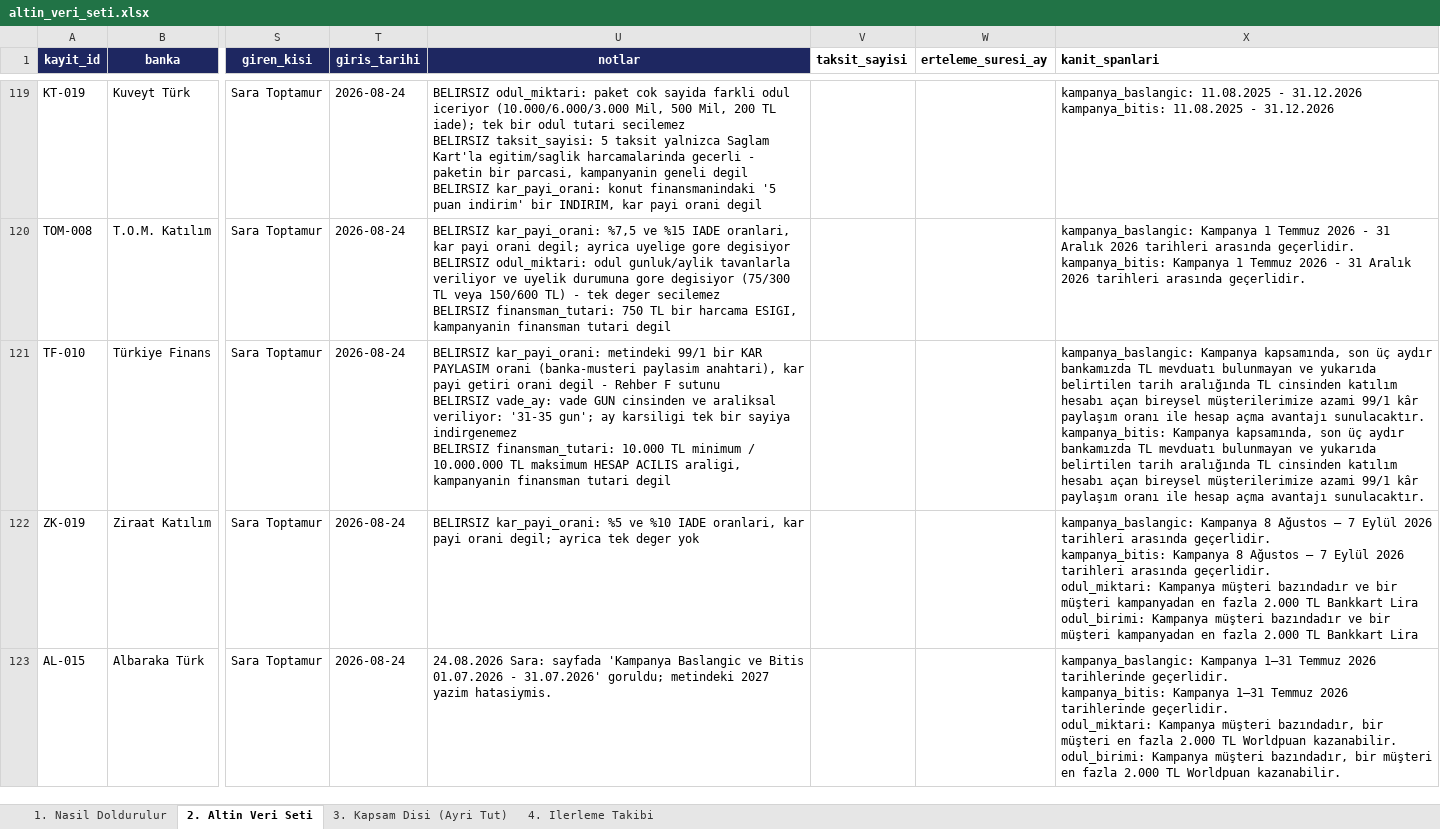
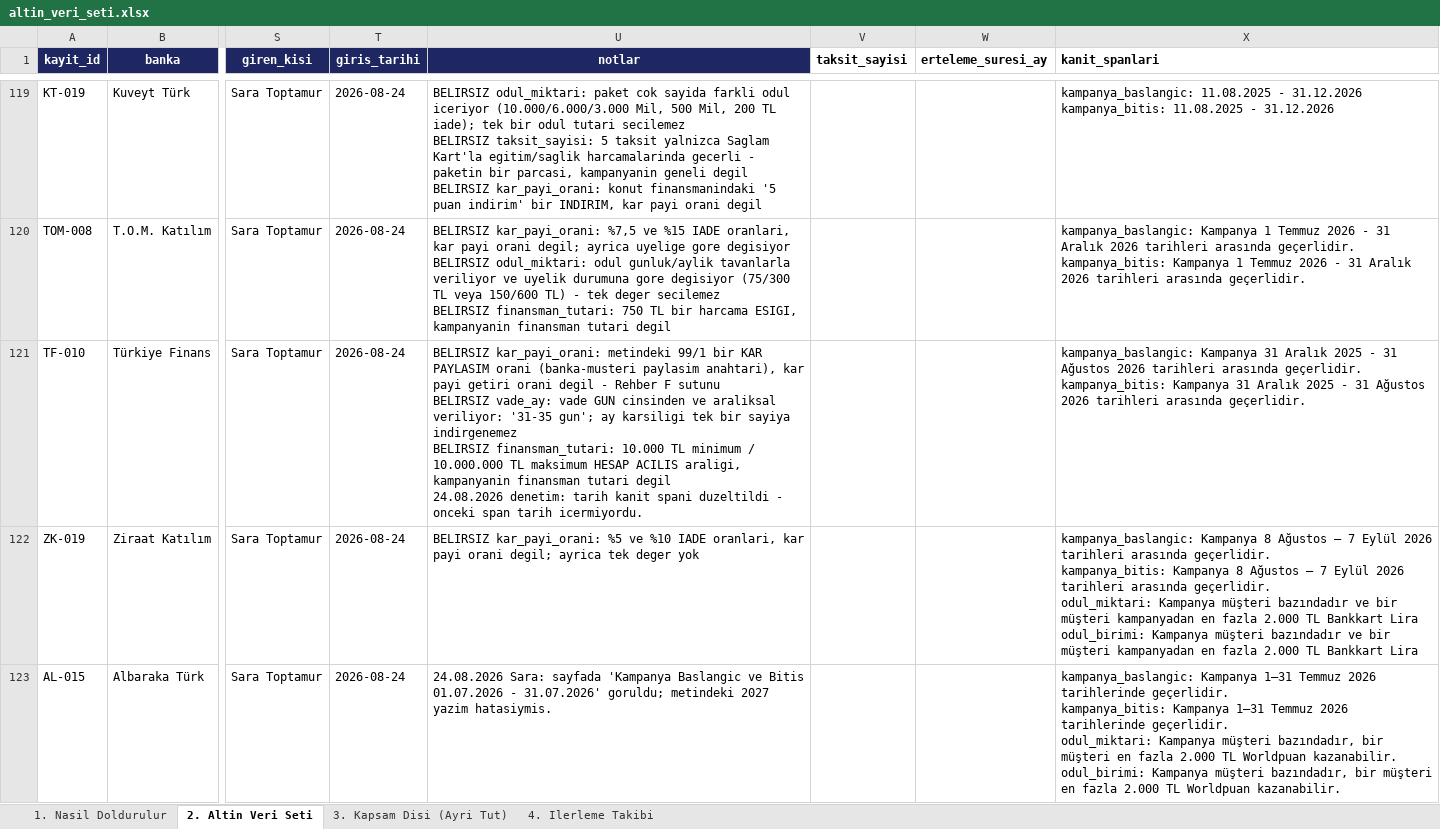
Before and after one commit to Sara-Toptamur36/katilim-ai, an Excel workbook: gold_dataset/altin_veri_seti.xlsx, sheet 2. Altin Veri Seti, drawn as a sheet; only a part is shown, gaps mark what is left out; values as stored, in another font and other column widths than the file's, no borders; ↵ is a line break in a cell; the diff names each change by its address in the sheet, - before the commit and + after, or states it on an @@ line.

Commit message:
kanit spani artik alanin degerini de desteklemek zorunda, TF-010 spani duzeltildi

```diff
--- a/gold_dataset/altin_veri_seti.xlsx (sheet 2. Altin Veri Seti)
+++ b/gold_dataset/altin_veri_seti.xlsx (sheet 2. Altin Veri Seti)
-U121 (notlar): …tutari degil
+U121 (notlar): …tutari degil ↵ 24.08.2026 denetim: tarih kanit spani duzeltildi - onceki span tarih icermiyordu.
-X121 (kanit_spanlari): kampanya_baslangic: Kampanya kapsamında, son üç aydır bankamızda TL mevduatı bulunmayan ve yukarıda belirtilen tarih aralığında TL cinsinden katılım hesabı açan bireysel müşterilerimize azami 99/1 kâr paylaşım oranı ile hesap açma avantajı sunulacaktır. ↵ kampanya_bitis: Kampanya kapsamında, son üç aydır bankamızda TL mevduatı bulunmayan ve yukarıda belirtilen tarih aralığında TL cinsinden katılım hesabı açan bireysel müşterilerimize azami 99/1 kâr paylaşım oranı ile hesap açma avantajı sunulacaktır.
+X121 (kanit_spanlari): kampanya_baslangic: Kampanya 31 Aralık 2025 - 31 Ağustos 2026 tarihleri arasında geçerlidir. ↵ kampanya_bitis: Kampanya 31 Aralık 2025 - 31 Ağustos 2026 tarihleri arasında geçerlidir.
```
Also changed, not shown: 2 other files.
